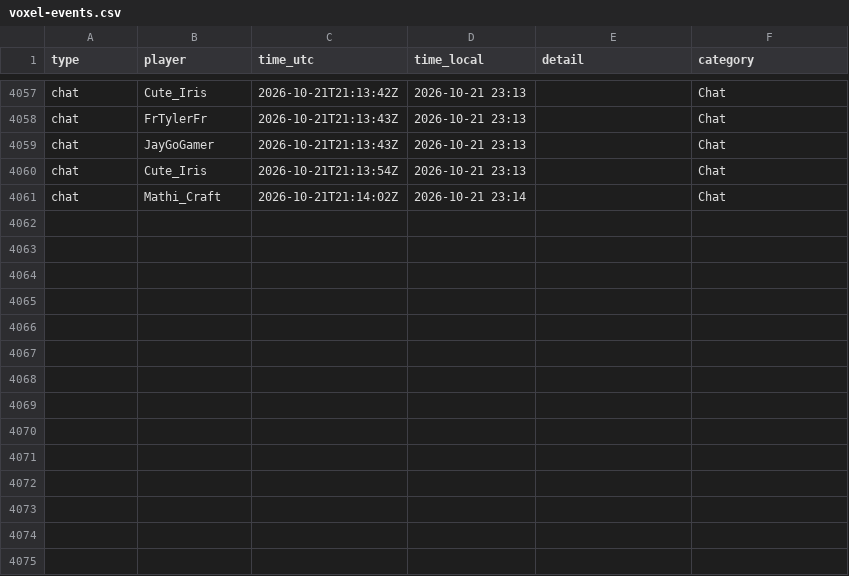
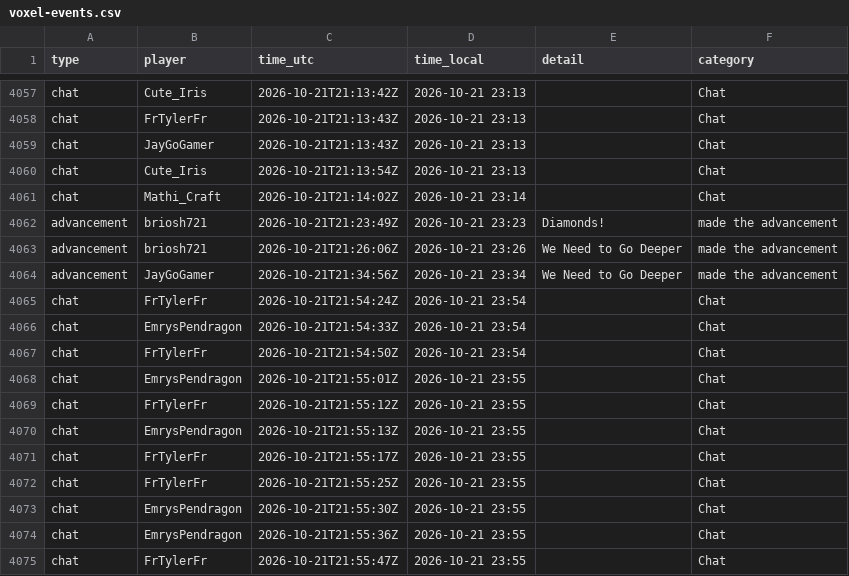
Before and after one commit to mathijsboogaert/Voxel, a CSV file: docs/data/voxel-events.csv, drawn as a sheet; only a part is shown, gaps mark what is left out; the diff names each change by its address in the sheet, - before the commit and + after, or states it on an @@ line.

```diff
--- a/docs/data/voxel-events.csv
+++ b/docs/data/voxel-events.csv
+row 4062: advancement | briosh721 | 2026-10-21T21:23:49Z | 2026-10-21 23:23 | Diamonds! | made the advancement
+row 4063: advancement | briosh721 | 2026-10-21T21:26:06Z | 2026-10-21 23:26 | We Need to Go Deeper | made the advancement
+row 4064: advancement | JayGoGamer | 2026-10-21T21:34:56Z | 2026-10-21 23:34 | We Need to Go Deeper | made the advancement
+row 4065: chat | FrTylerFr | 2026-10-21T21:54:24Z | 2026-10-21 23:54 |  | Chat
+row 4066: chat | EmrysPendragon | 2026-10-21T21:54:33Z | 2026-10-21 23:54 |  | Chat
+row 4067: chat | FrTylerFr | 2026-10-21T21:54:50Z | 2026-10-21 23:54 |  | Chat
+row 4068: chat | EmrysPendragon | 2026-10-21T21:55:01Z | 2026-10-21 23:55 |  | Chat
+row 4069: chat | FrTylerFr | 2026-10-21T21:55:12Z | 2026-10-21 23:55 |  | Chat
+row 4070: chat | EmrysPendragon | 2026-10-21T21:55:13Z | 2026-10-21 23:55 |  | Chat
+row 4071: chat | FrTylerFr | 2026-10-21T21:55:17Z | 2026-10-21 23:55 |  | Chat
+row 4072: chat | FrTylerFr | 2026-10-21T21:55:25Z | 2026-10-21 23:55 |  | Chat
+row 4073: chat | EmrysPendragon | 2026-10-21T21:55:30Z | 2026-10-21 23:55 |  | Chat
+row 4074: chat | EmrysPendragon | 2026-10-21T21:55:36Z | 2026-10-21 23:55 |  | Chat
+row 4075: chat | FrTylerFr | 2026-10-21T21:55:47Z | 2026-10-21 23:55 |  | Chat
```
Also changed, not shown: docs/data/afk-history.csv, docs/data/voxel-hourly.csv, 3 other files.
